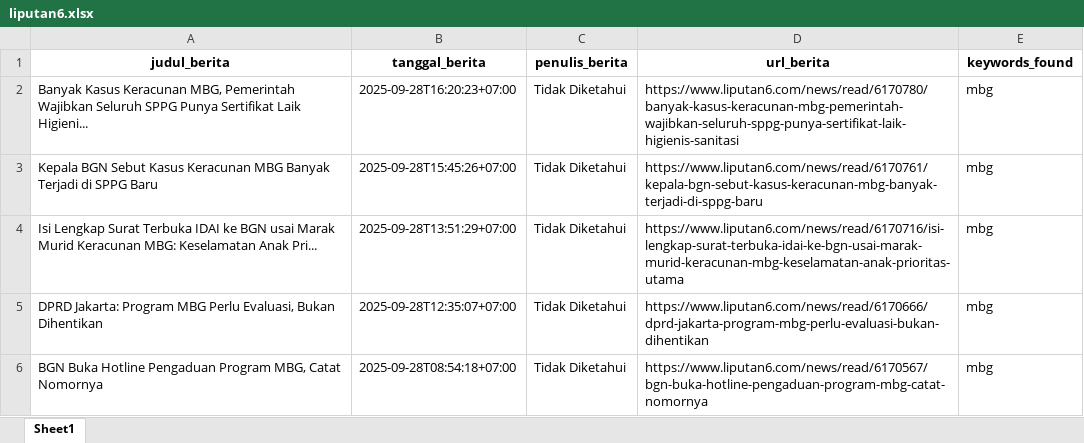
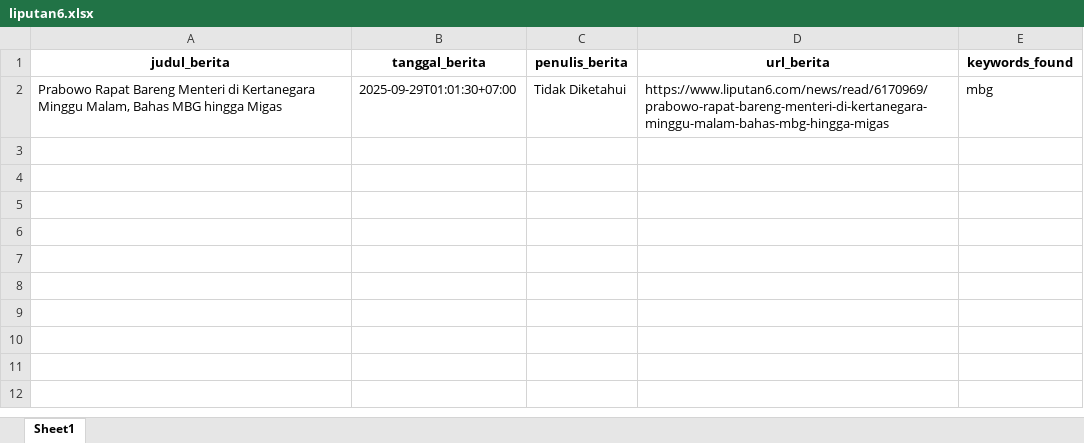
Before and after one commit to ysurya13/monitoring-berita, an Excel workbook: daftar_berita/liputan6.xlsx, sheet Sheet1, drawn as a sheet; values as stored, in another font and other column widths than the file's, no borders; removed rows and columns are numbered as before the commit, all else as after; the diff names each change by its address in the sheet, - before the commit and + after, or states it on an @@ line.

```diff
--- a/daftar_berita/liputan6.xlsx (sheet Sheet1)
+++ b/daftar_berita/liputan6.xlsx (sheet Sheet1)
-row 2: Banyak Kasus Keracunan MBG, Pemerintah Wajibkan Seluruh SPPG Punya Sertifikat Laik Higieni... | 2025-09-28T16:20:23+07:00 | Tidak Diketahui | https://www.liputan6.com/news/read/6170780/banyak-kasus-keracunan-mbg-pemerintah-wajibkan-seluruh-sppg-punya-sertifikat-laik-higienis-sanitasi | mbg
-row 3: Kepala BGN Sebut Kasus Keracunan MBG Banyak Terjadi di SPPG Baru | 2025-09-28T15:45:26+07:00 | Tidak Diketahui | https://www.liputan6.com/news/read/6170761/kepala-bgn-sebut-kasus-keracunan-mbg-banyak-terjadi-di-sppg-baru | mbg
-A2 (judul_berita): Isi Lengkap Surat Terbuka IDAI ke BGN usai Marak Murid Keracunan MBG: Keselamatan Anak Pri...
+A2 (judul_berita): Prabowo Rapat Bareng Menteri di Kertanegara Minggu Malam, Bahas MBG hingga Migas
-B2 (tanggal_berita): 2025-09-28T13:51:29+07:00
+B2 (tanggal_berita): 2025-09-29T01:01:30+07:00
-D2 (url_berita): https://www.liputan6.com/news/read/6170716/isi-lengkap-surat-terbuka-idai-ke-bgn-usai-marak-murid-keracunan-mbg-keselamatan-anak-prioritas-utama
+D2 (url_berita): https://www.liputan6.com/news/read/6170969/prabowo-rapat-bareng-menteri-di-kertanegara-minggu-malam-bahas-mbg-hingga-migas
-row 5: DPRD Jakarta: Program MBG Perlu Evaluasi, Bukan Dihentikan | 2025-09-28T12:35:07+07:00 | Tidak Diketahui | https://www.liputan6.com/news/read/6170666/dprd-jakarta-program-mbg-perlu-evaluasi-bukan-dihentikan | mbg
-row 6: BGN Buka Hotline Pengaduan Program MBG, Catat Nomornya | 2025-09-28T08:54:18+07:00 | Tidak Diketahui | https://www.liputan6.com/news/read/6170567/bgn-buka-hotline-pengaduan-program-mbg-catat-nomornya | mbg
```
Also changed, not shown: daftar_berita/cnbc.xlsx, daftar_berita/cnn_links.xlsx, 10 other files.
